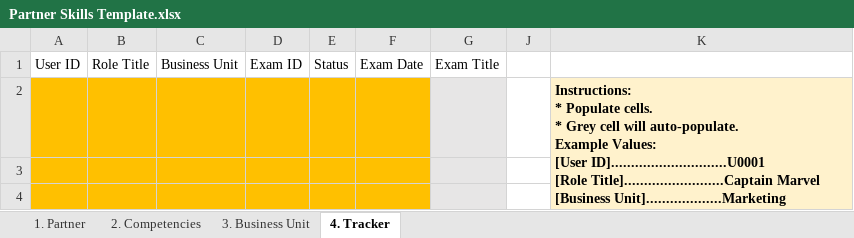
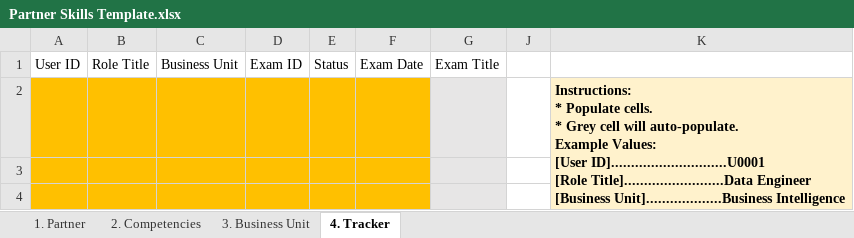
Before and after one commit to tayganr/mcp-skills, an Excel workbook: files/Partner Skills Template.xlsx, sheet 4. Tracker, drawn as a sheet; values as stored, in another font and other column widths than the file's, no borders; conditional formats and table styles not drawn; ↵ is a line break in a cell; the diff names each change by its address in the sheet, - before the commit and + after, or states it on an @@ line.

Commit message:
updated template file

```diff
--- a/files/Partner Skills Template.xlsx (sheet 4. Tracker)
+++ b/files/Partner Skills Template.xlsx (sheet 4. Tracker)
-K2: …ID].............................U0001 ↵ [Role Title].........................Captain Marvel ↵ [Business Unit]...................Marketing ↵ [Exam ID]............................AZ-900 ↵ [Status]...............................Exam Booked…
+K2: …ID].............................U0001 ↵ [Role Title].........................Data Engineer ↵ [Business Unit]...................Business Intelligence ↵ [Exam ID]............................DP-200 ↵ [Status]...............................Exam Booked…
```
